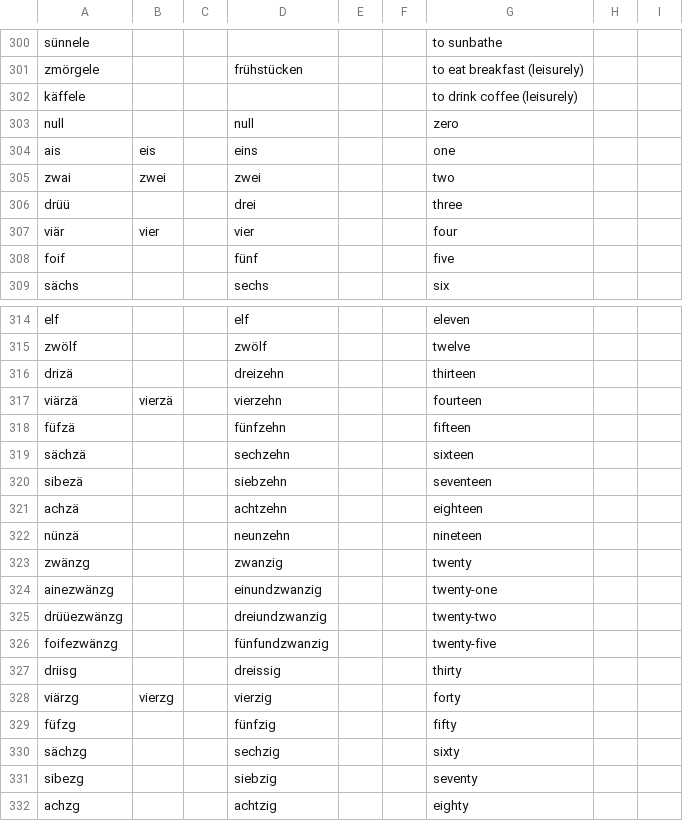
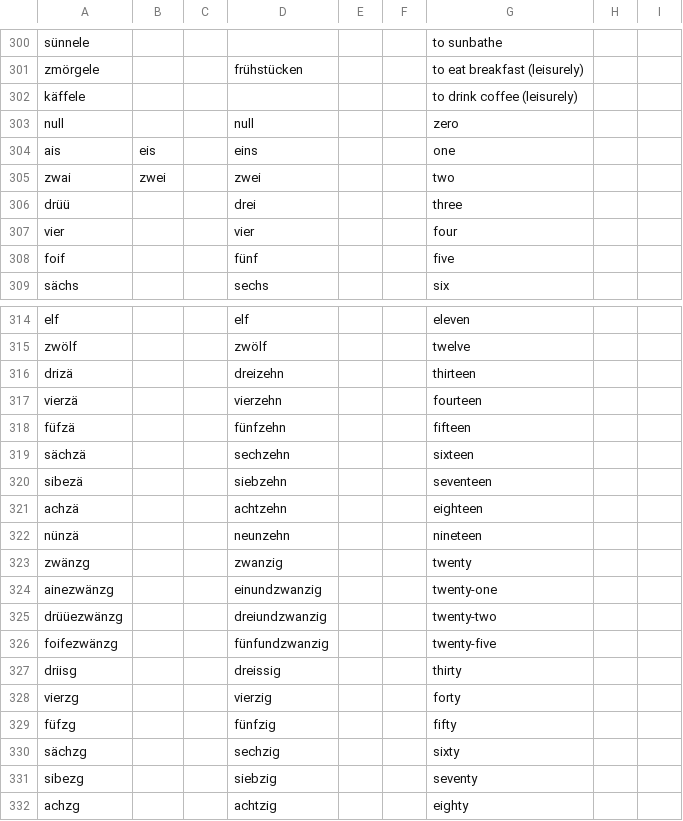
Before and after one commit to psanan/psanan.github.io, a TSV file: swiss-german-english/swiss-german-english-guide-vocabulary.tsv, drawn as a sheet; only a part is shown, gaps mark what is left out.

Commit message:
Swiss German Guide: remove some unneeded alternatives for numbers

```diff
--- a/swiss-german-english/swiss-german-english-guide-vocabulary.tsv
+++ b/swiss-german-english/swiss-german-english-guide-vocabulary.tsv
@@ -306,3 +306,3 @@ zwai	zwei		zwei			two
 drüü			drei			three			
-viär	vier		vier			four			
+vier			vier			four			
 foif			fünf			five			
@@ -316,3 +316,3 @@ zwölf			zwölf			twelve
 drizä			dreizehn			thirteen			
-viärzä	vierzä		vierzehn			fourteen			
+vierzä			vierzehn			fourteen			
 füfzä			fünfzehn			fifteen			
@@ -327,3 +327,3 @@ foifezwänzg			fünfundzwanzig			twenty-five
 driisg			dreissig			thirty			
-viärzg	vierzg		vierzig			forty			
+vierzg			vierzig			forty			
 füfzg			fünfzig			fifty			
```
Also changed, not shown: 3 other files.
